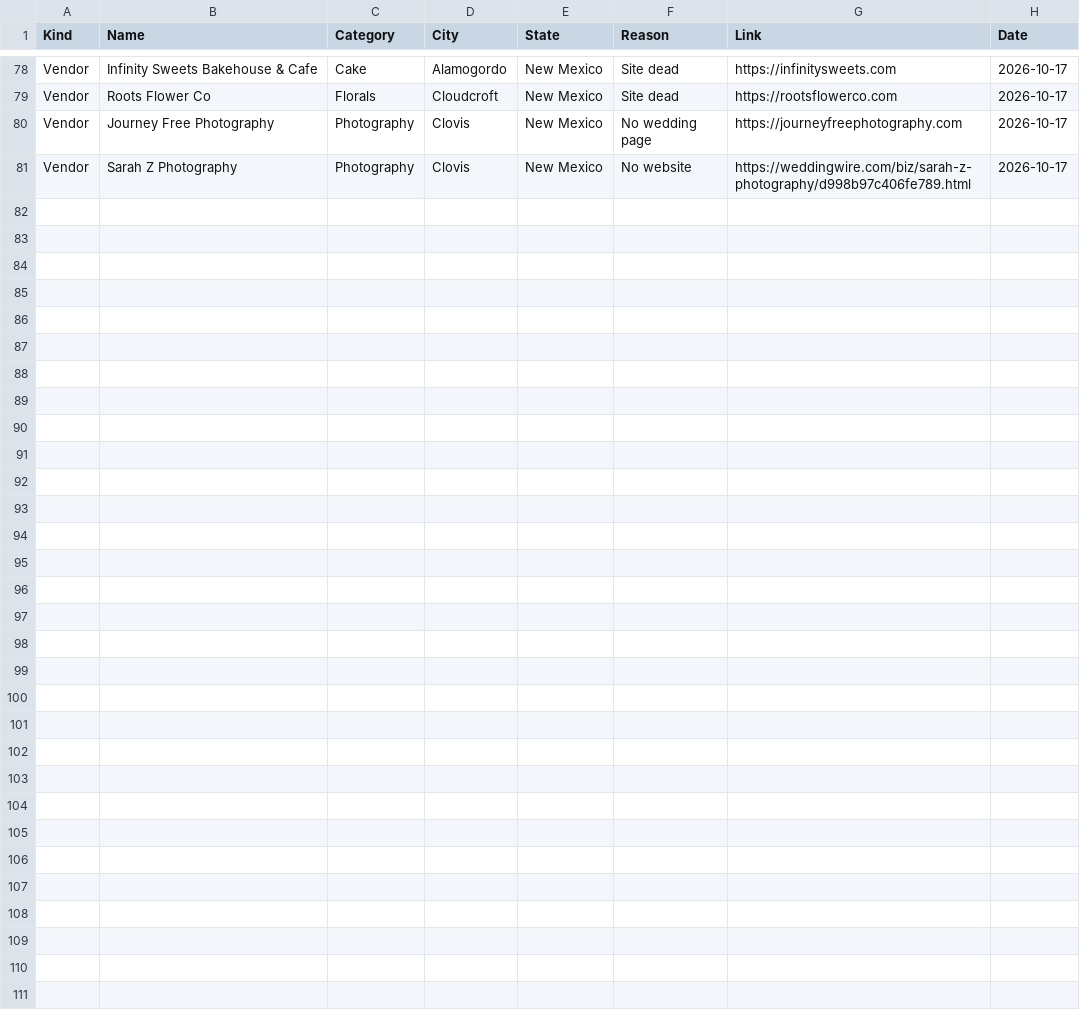
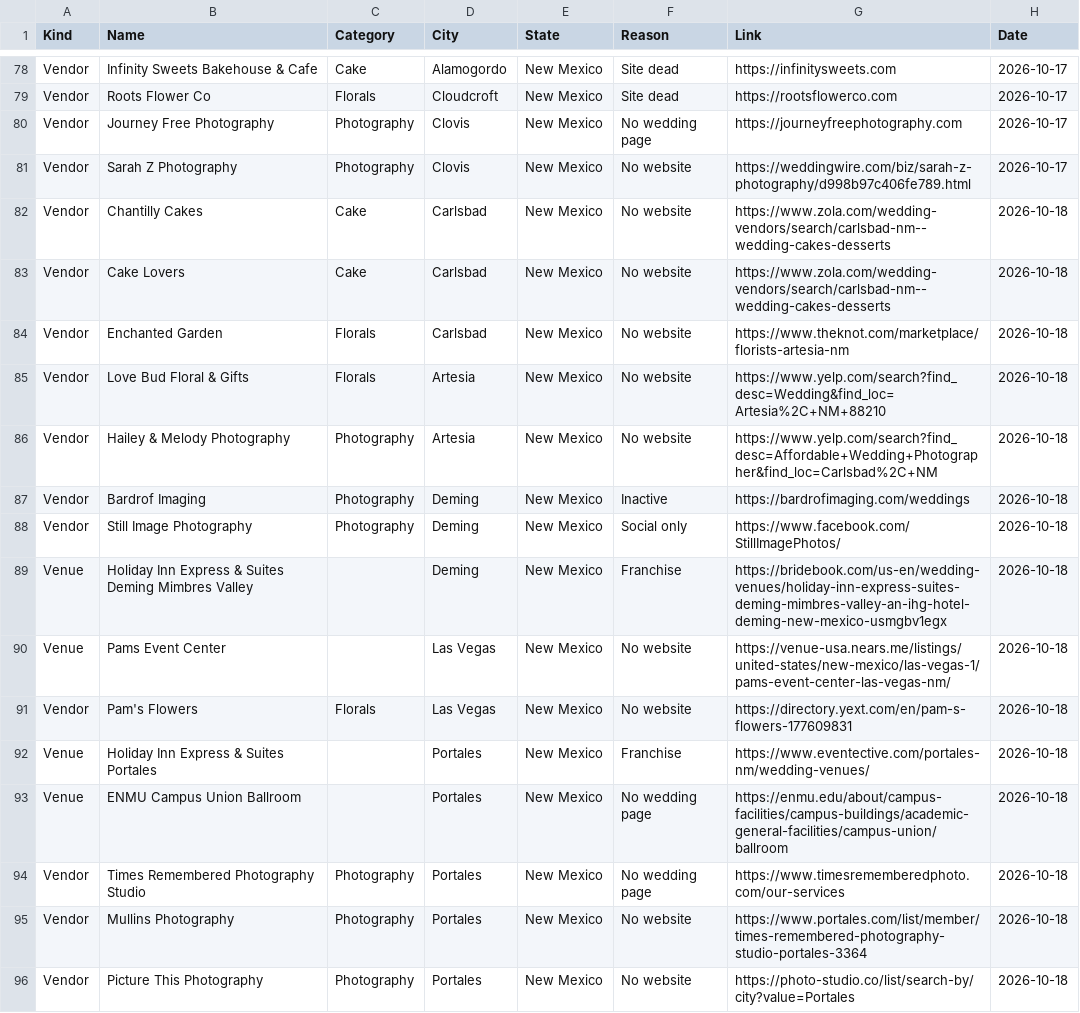
Before and after one commit to dukemackle/Wedding-Build, a TSV file: src/lib/batches/skipped/new-mexico.tsv, drawn as a sheet; only a part is shown, gaps mark what is left out; the diff names each change by its address in the sheet, - before the commit and + after, or states it on an @@ line.

```diff
--- a/src/lib/batches/skipped/new-mexico.tsv
+++ b/src/lib/batches/skipped/new-mexico.tsv
+row 82: Vendor | Chantilly Cakes | Cake | Carlsbad | New Mexico | No website | https://www.zola.com/wedding-vendors/search/carlsbad-nm--wedding-cakes-desserts | 2026-10-18
+row 83: Vendor | Cake Lovers | Cake | Carlsbad | New Mexico | No website | https://www.zola.com/wedding-vendors/search/carlsbad-nm--wedding-cakes-desserts | 2026-10-18
+row 84: Vendor | Enchanted Garden | Florals | Carlsbad | New Mexico | No website | https://www.theknot.com/marketplace/florists-artesia-nm | 2026-10-18
+row 85: Vendor | Love Bud Floral & Gifts | Florals | Artesia | New Mexico | No website | https://www.yelp.com/search?find_desc=Wedding&find_loc=Artesia%2C+NM+88210 | 2026-10-18
+row 86: Vendor | Hailey & Melody Photography | Photography | Artesia | New Mexico | No website | https://www.yelp.com/search?find_desc=Affordable+Wedding+Photographer&find_loc=Carlsbad%2C+NM | 2026-10-18
+row 87: Vendor | Bardrof Imaging | Photography | Deming | New Mexico | Inactive | https://bardrofimaging.com/weddings | 2026-10-18
+row 88: Vendor | Still Image Photography | Photography | Deming | New Mexico | Social only | https://www.facebook.com/StillImagePhotos/ | 2026-10-18
+row 89: Venue | Holiday Inn Express & Suites Deming Mimbres Valley |  | Deming | New Mexico | Franchise | https://bridebook.com/us-en/wedding-venues/holiday-inn-express-suites-deming-mimbres-valley-an-ihg-hotel-deming-new-mexico-usmgbv1egx | 2026-10-18
+row 90: Venue | Pams Event Center |  | Las Vegas | New Mexico | No website | https://venue-usa.nears.me/listings/united-states/new-mexico/las-vegas-1/pams-event-center-las-vegas-nm/ | 2026-10-18
+row 91: Vendor | Pam's Flowers | Florals | Las Vegas | New Mexico | No website | https://directory.yext.com/en/pam-s-flowers-177609831 | 2026-10-18
+row 92: Venue | Holiday Inn Express & Suites Portales |  | Portales | New Mexico | Franchise | https://www.eventective.com/portales-nm/wedding-venues/ | 2026-10-18
+row 93: Venue | ENMU Campus Union Ballroom |  | Portales | New Mexico | No wedding page | https://enmu.edu/about/campus-facilities/campus-buildings/academic-general-facilities/campus-union/ballroom | 2026-10-18
+row 94: Vendor | Times Remembered Photography Studio | Photography | Portales | New Mexico | No wedding page | https://www.timesrememberedphoto.com/our-services | 2026-10-18
+row 95: Vendor | Mullins Photography | Photography | Portales | New Mexico | No website | https://www.portales.com/list/member/times-remembered-photography-studio-portales-3364 | 2026-10-18
+row 96: Vendor | Picture This Photography | Photography | Portales | New Mexico | No website | https://photo-studio.co/list/search-by/city?value=Portales | 2026-10-18
```
Also changed, not shown: src/lib/batches/skipped/arizona.tsv, src/lib/batches/skipped/california.tsv, 4 other files.
